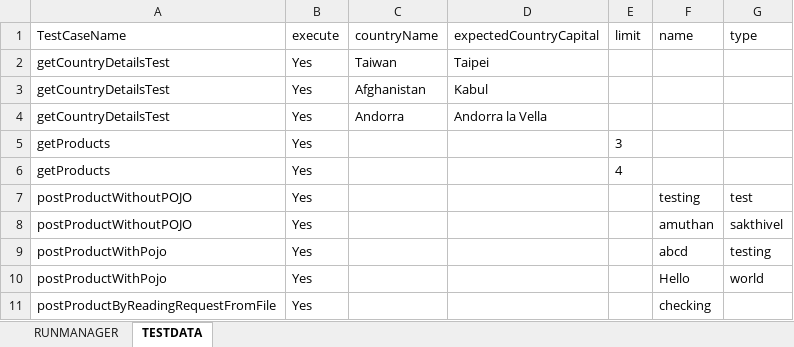
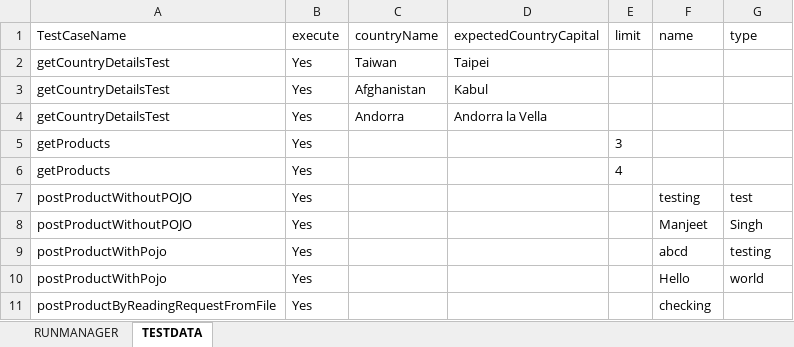
Before and after one commit to manjeetstar/API-Automation, an Excel workbook: target/test-classes/testdata.xlsx, sheet TESTDATA, drawn as a sheet; values as stored, in another font and other column widths than the file's, no borders; the diff names each change by its address in the sheet, - before the commit and + after, or states it on an @@ line.

Commit message:
Updated data in test data

```diff
--- a/target/test-classes/testdata.xlsx (sheet TESTDATA)
+++ b/target/test-classes/testdata.xlsx (sheet TESTDATA)
-F8 (name): amuthan
+F8 (name): Manjeet
-G8 (type): sakthivel
+G8 (type): Singh
```
